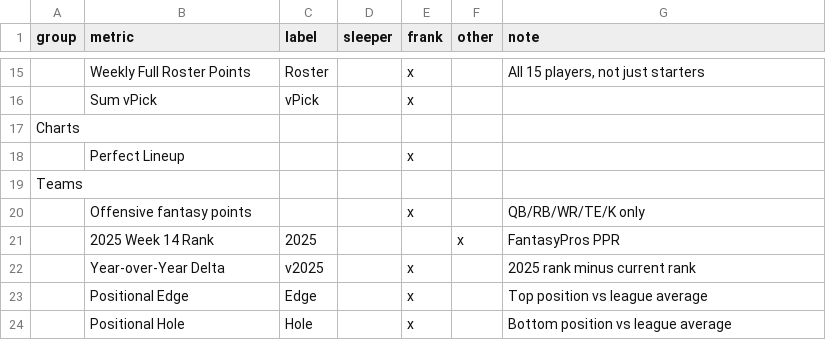
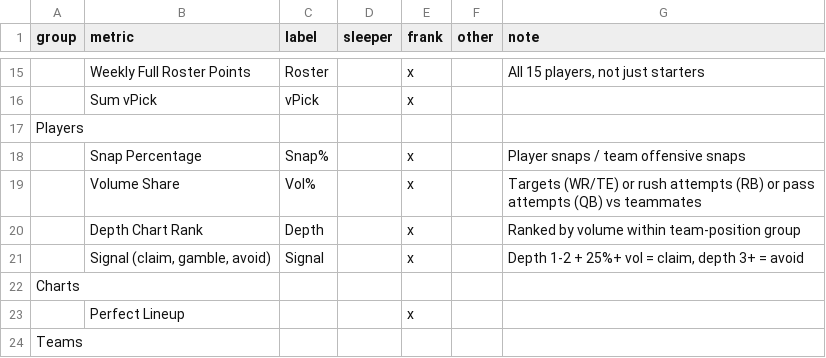
Before and after one commit to mattborn/frank-weekly, a CSV file: legend.csv, drawn as a sheet; only a part is shown, gaps mark what is left out; the shorter side is filled out with more unchanged rows; the diff names each change by its address in the sheet, - before the commit and + after, or states it on an @@ line.

```diff
--- a/legend.csv
+++ b/legend.csv
+row 17: Players
+row 18:  | Snap Percentage | Snap% |  | x |  | Player snaps / team offensive snaps
+row 19:  | Volume Share | Vol% |  | x |  | Targets (WR/TE) or rush attempts (RB) or pass attempts (QB) vs teammates
+row 20:  | Depth Chart Rank | Depth |  | x |  | Ranked by volume within team-position group
+row 21:  | Signal (claim, gamble, avoid) | Signal |  | x |  | Depth 1-2 + 25%+ vol = claim, depth 3+ = avoid
```
Also changed, not shown: 5 other files.
